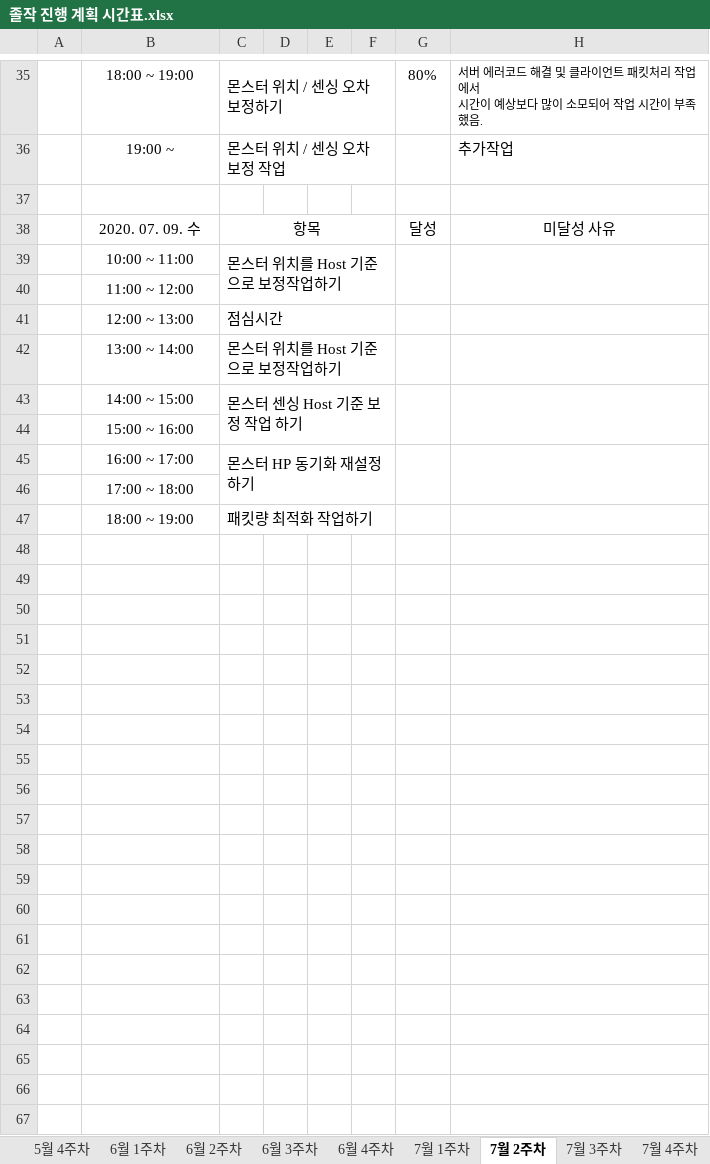
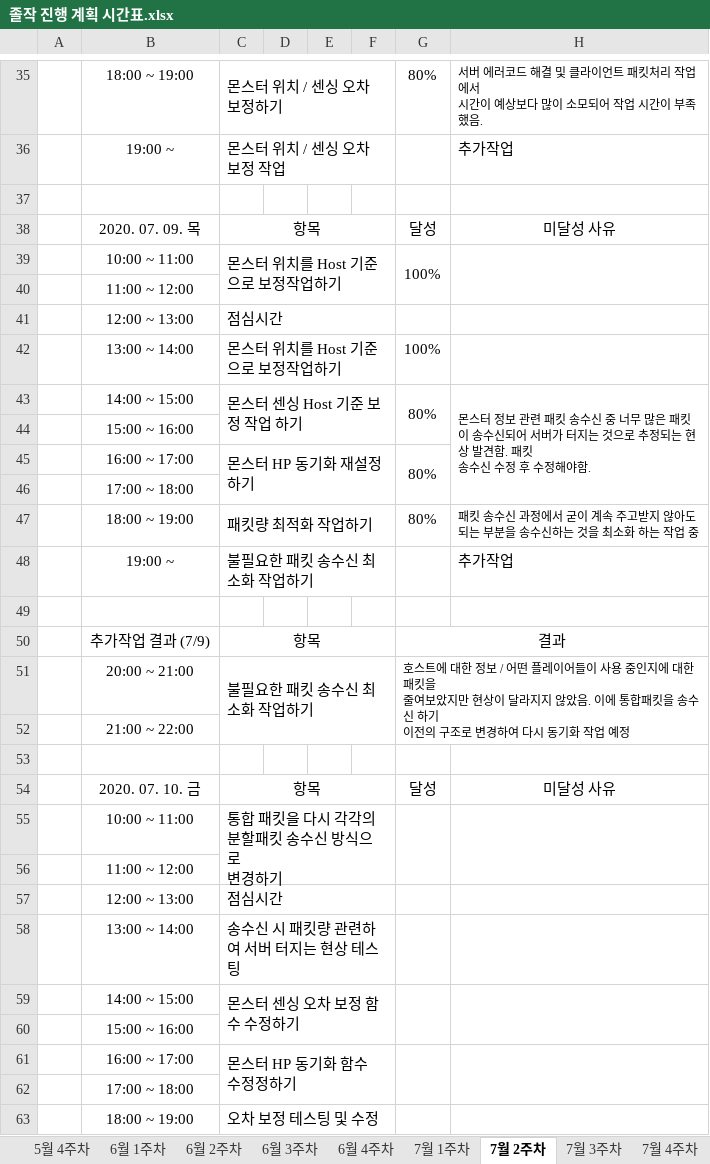
Before and after one commit to ymk1477/Project_Survivor_Kit, an Excel workbook: 졸작 진행 계획 시간표.xlsx, sheet 7월 2주차, drawn as a sheet; only a part is shown, gaps mark what is left out; values as stored, in another font and other column widths than the file's, no borders; removed rows and columns are numbered as before the commit, all else as after; ↵ is a line break in a cell; the diff names each change by its address in the sheet, - before the commit and + after, or states it on an @@ line.

Commit message:
통합패킷->분할패킷 수정

```diff
--- a/졸작 진행 계획 시간표.xlsx (sheet 7월 2주차)
+++ b/졸작 진행 계획 시간표.xlsx (sheet 7월 2주차)
-B38: 2020. 07. 09. 수
+B38: 2020. 07. 09. 목
-G39: (empty)
+G39: 100%
-G42: (empty)
+G42: 100%
-G43: (empty)
+G43: 80%
-H43: (empty)
+H43: 몬스터 정보 관련 패킷 송수신 중 너무 많은 패킷이 송수신되어 서버가 터지는 것으로 추정되는 현상 발견함. 패킷 ↵ 송수신 수정 후 수정해야함.
-H43:H44 merged
+H43:H46 merged
-G45: (empty)
+G45: 80%
-H45:H46 merged
+row 47:  | 18:00 ~ 19:00 | 패킷량 최적화 작업하기 |  |  |  | 80% | 패킷 송수신 과정에서 굳이 계속 주고받지 않아도 되는 부분을 송수신하는 것을 최소화 하는 작업 중
+row 48:  | 19:00 ~ | 불필요한 패킷 송수신 최소화 작업하기 |  |  |  |  | 추가작업
-row 49:  | 18:00 ~ 19:00 | 패킷량 최적화 작업하기
+row 49: (empty)
-C47:F47 merged
+row 50:  | 추가작업 결과 (7/9) | 항목 |  |  |  | 결과
+row 51:  | 20:00 ~ 21:00 | 불필요한 패킷 송수신 최소화 작업하기 |  |  |  | 호스트에 대한 정보 / 어떤 플레이어들이 사용 중인지에 대한 패킷을 ↵ 줄여보았지만 현상이 달라지지 않았음. 이에 통합패킷을 송수신 하기 ↵ 이전의 구조로 변경하여 다시 동기화 작업 예정
+row 52:  | 21:00 ~ 22:00
+row 53: (empty)
+row 54:  | 2020. 07. 10. 금 | 항목 |  |  |  | 달성 | 미달성 사유
+row 55:  | 10:00 ~ 11:00 | 통합 패킷을 다시 각각의 분할패킷 송수신 방식으로 ↵ 변경하기
+row 56:  | 11:00 ~ 12:00
+row 57:  | 12:00 ~ 13:00 | 점심시간
+row 58:  | 13:00 ~ 14:00 | 송수신 시 패킷량 관련하여 서버 터지는 현상 테스팅
+row 59:  | 14:00 ~ 15:00 | 몬스터 센싱 오차 보정 함수 수정하기
+row 60:  | 15:00 ~ 16:00
+row 61:  | 16:00 ~ 17:00 | 몬스터 HP 동기화 함수 수정정하기
+row 62:  | 17:00 ~ 18:00
+row 63:  | 18:00 ~ 19:00 | 오차 보정 테스팅 및 수정
```
Also changed, not shown: 6 other files.
